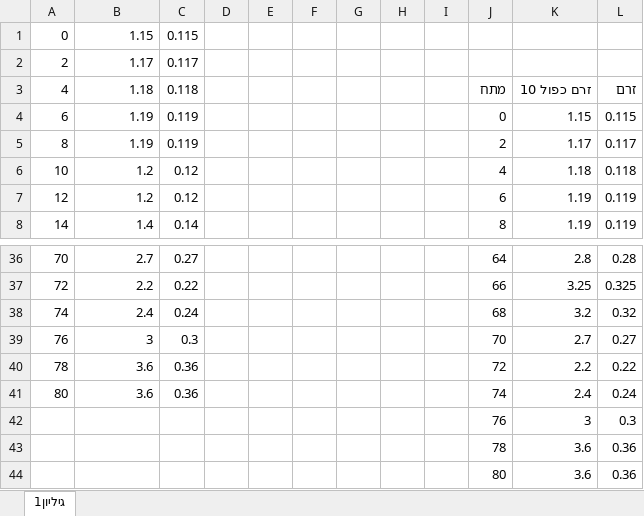
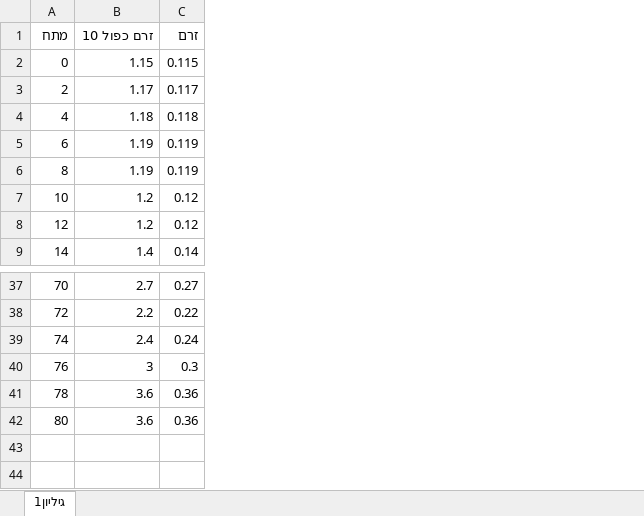
Before and after one commit to raishoemi/openu-courses, an Excel workbook: Lab B/Lab11/L11_part_1.xlsx, sheet גיליון1, drawn as a sheet; only a part is shown, gaps mark what is left out; values as stored, in another font and other column widths than the file's, no borders; removed rows and columns are numbered as before the commit, all else as after; the diff names each change by its address in the sheet, - before the commit and + after, or states it on an @@ line.

```diff
--- a/Lab B/Lab11/L11_part_1.xlsx (sheet גיליון1)
+++ b/Lab B/Lab11/L11_part_1.xlsx (sheet גיליון1)
-column D, empty
-column E, empty
-column F, empty
-column G, empty
-column H, empty
-column I, empty
-column J, rows 3-8: מתח | 0 | 2 | 4 | 6 | 8; rows 36-41: 64 | 66 | 68 | 70 | 72 | 74
-column K, rows 3-8: זרם כפול 10 | 1.15 | 1.17 | 1.18 | 1.19 | 1.19; rows 36-41: 2.8 | 3.25 | 3.2 | 2.7 | 2.2 | 2.4
-column L, rows 3-8: זרם | 0.115 | 0.117 | 0.118 | 0.119 | 0.119; rows 36-41: 0.28 | 0.325 | 0.32 | 0.27 | 0.22 | 0.24
+row 1: מתח | זרם כפול 10 | זרם
-row 42:  |  |  |  |  |  |  |  |  | 76 | 3 | 0.3
-row 43:  |  |  |  |  |  |  |  |  | 78 | 3.6 | 0.36
-row 44:  |  |  |  |  |  |  |  |  | 80 | 3.6 | 0.36
```
Also changed, not shown: formulas that keep their value, Lab B/Lab11/L11_part_2.xlsx, 4 other files.
